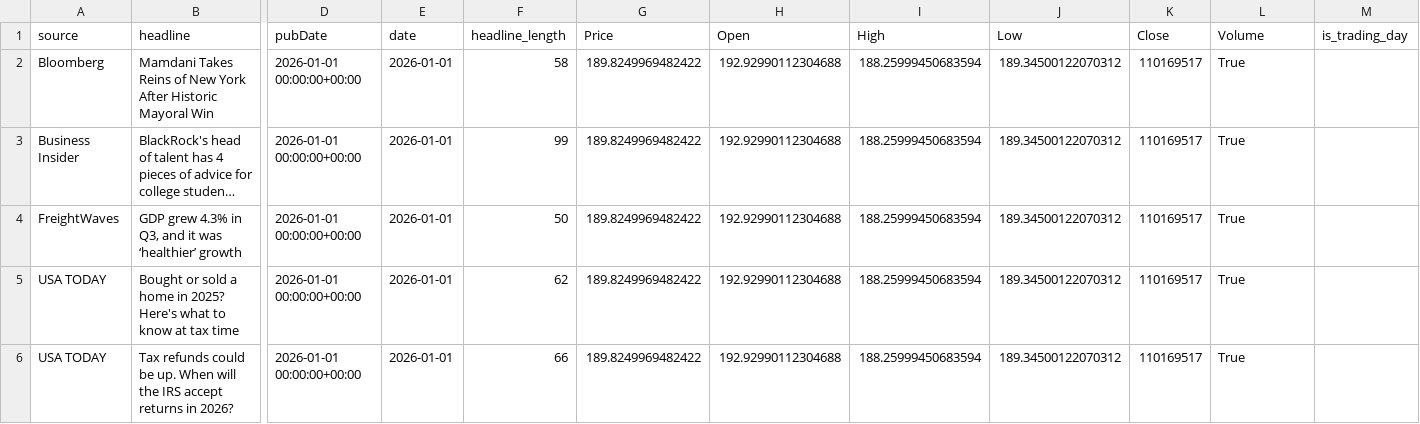
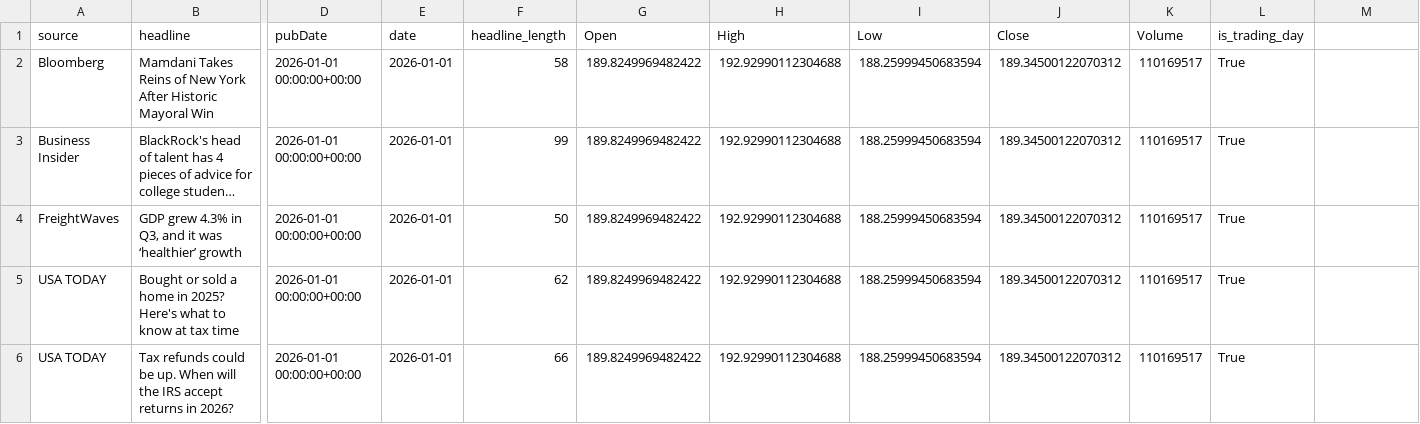
Before and after one commit to Soumyabajaj20/midterm_submission, a CSV file: merged_midterm_data.csv, drawn as a sheet; only a part is shown, gaps mark what is left out; long unchanged cells end in …; the diff names each change by its address in the sheet, - before the commit and + after, or states it on an @@ line.

Commit message:
Remove 'Price' column from CSV file
Removed 'Price' column from merged_midterm_data.csv

```diff
--- a/merged_midterm_data.csv
+++ b/merged_midterm_data.csv
-G1: Price
+G1: Open
-H1: Open
+H1: High
-I1: High
+I1: Low
-J1: Low
+J1: Close
-K1: Close
+K1: Volume
-L1: Volume
+L1: is_trading_day
-M1: is_trading_day
+M1: (empty)
```
